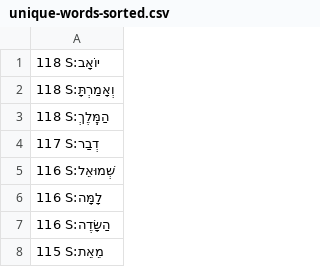
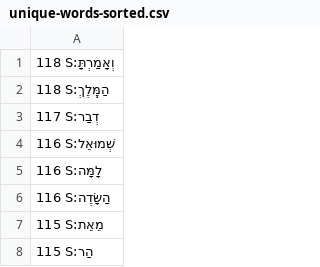
Before and after one commit to dowens76/OSHB-words, a CSV file: unique-words-sorted.csv, drawn as a sheet; only a part is shown; the shorter side is filled out with more unchanged rows.

Commit message:
S:יוֹאָב

```diff
--- a/unique-words-sorted.csv
+++ b/unique-words-sorted.csv
@@ -1,2 +1 @@
-118 S:יוֹאָב
 118 S:וְאָמַרְתָּ
```
